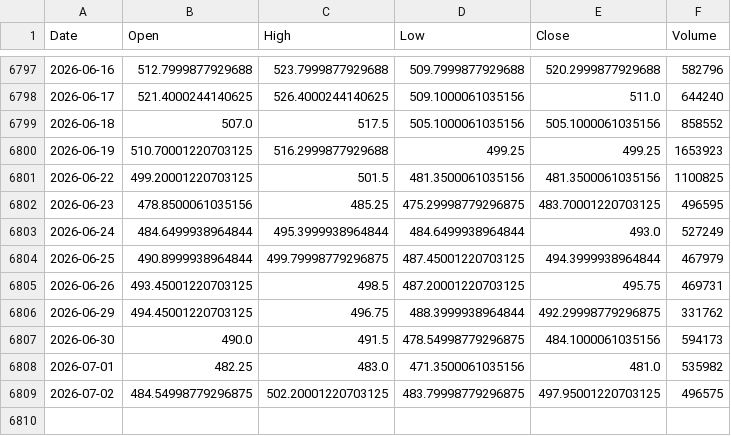
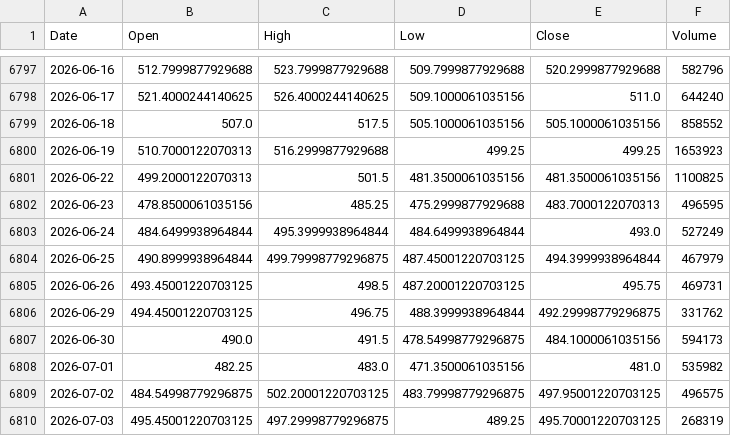
Before and after one commit to syuka-fan/stock, a CSV file: luxury_daily/MC.PA.csv, drawn as a sheet; only a part is shown, gaps mark what is left out.

```diff
--- a/luxury_daily/MC.PA.csv
+++ b/luxury_daily/MC.PA.csv
@@ -6799,5 +6799,5 @@ Date,Open,High,Low,Close,Volume
 2026-06-18,507.0,517.5,505.1000061035156,505.1000061035156,858552
-2026-06-19,510.70001220703125,516.2999877929688,499.25,499.25,1653923
-2026-06-22,499.20001220703125,501.5,481.3500061035156,481.3500061035156,1100825
-2026-06-23,478.8500061035156,485.25,475.29998779296875,483.70001220703125,496595
+2026-06-19,510.7000122070313,516.2999877929688,499.25,499.25,1653923
+2026-06-22,499.2000122070313,501.5,481.3500061035156,481.3500061035156,1100825
+2026-06-23,478.8500061035156,485.25,475.2999877929688,483.7000122070313,496595
 2026-06-24,484.6499938964844,495.3999938964844,484.6499938964844,493.0,527249
@@ -6809 +6809,2 @@ Date,Open,High,Low,Close,Volume
 2026-07-02,484.54998779296875,502.20001220703125,483.79998779296875,497.95001220703125,496575
+2026-07-03,495.45001220703125,497.29998779296875,489.25,495.70001220703125,268319
```
Also changed, not shown: corr_recent/07.csv, corr_recent/overall.csv, 5 other files.
